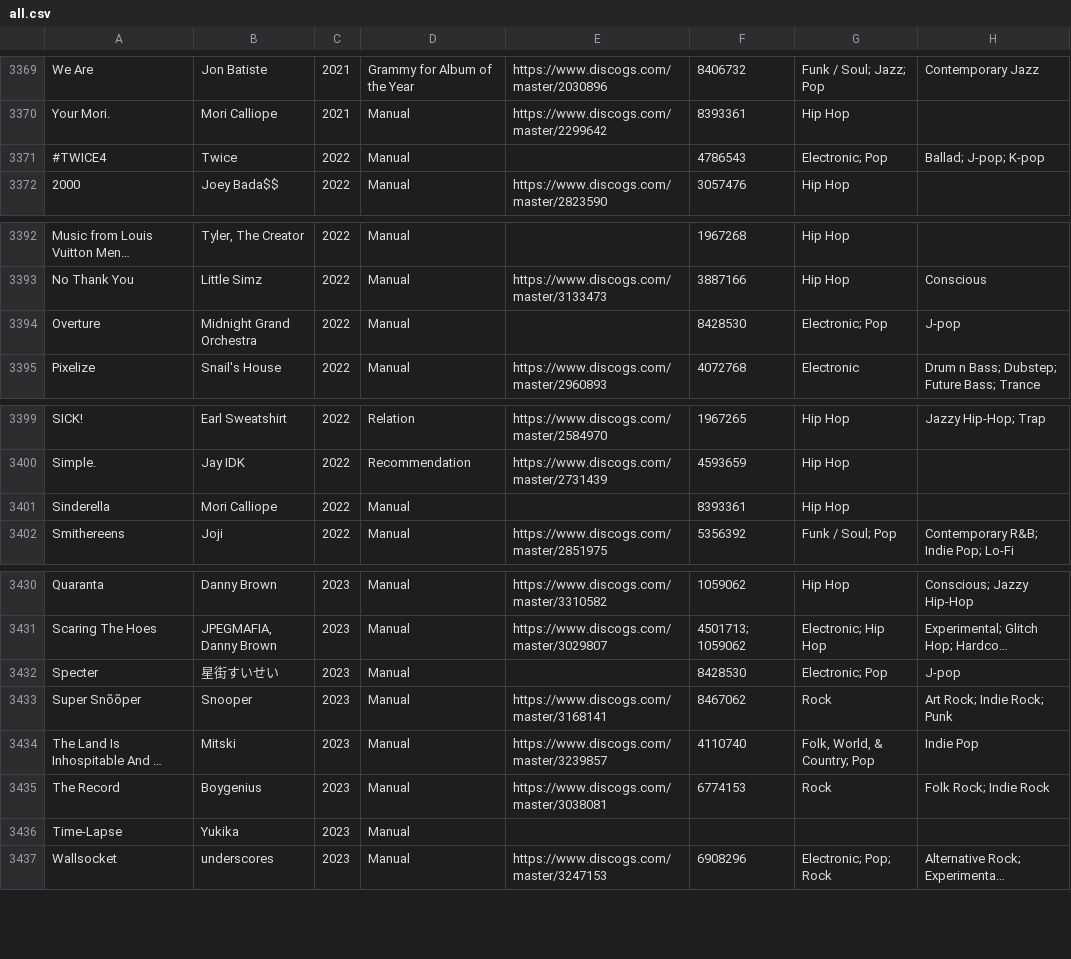
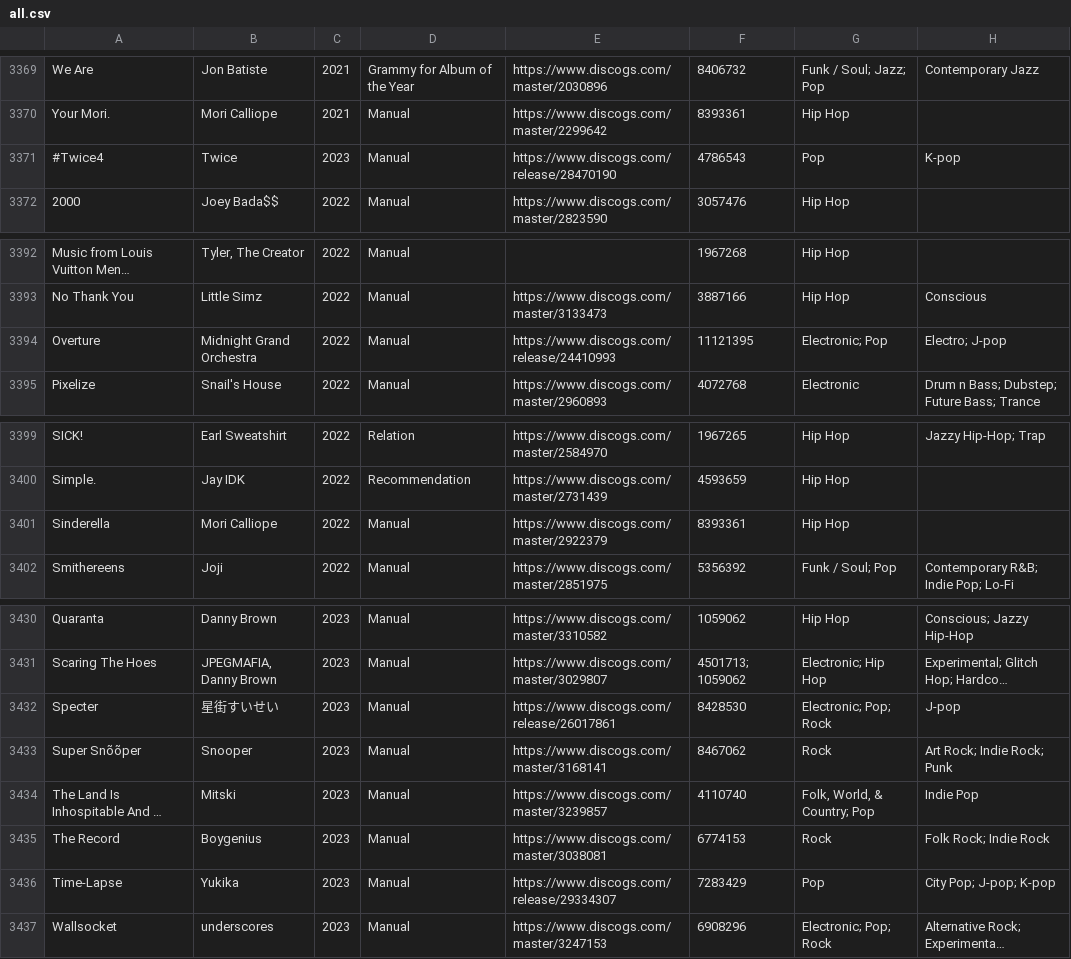
Before and after one commit to seanbreckenridge/albums, a CSV file: csv_data/all.csv, drawn as a sheet; only a part is shown, gaps mark what is left out; long unchanged cells end in …; removed rows and columns are numbered as before the commit, all else as after; the diff names each change by its address in the sheet, - before the commit and + after, or states it on an @@ line.

Commit message:
add some newly added discogs URLs

```diff
--- a/csv_data/all.csv
+++ b/csv_data/all.csv
-row 3371: #TWICE4 | Twice | 2022 | Manual |  | 4786543 | Electronic; Pop | Ballad; J-pop; K-pop
+row 3371: #Twice4 | Twice | 2023 | Manual | https://www.discogs.com/release/28470190 | 4786543 | Pop | K-pop
-E3394: (empty)
+E3394: https://www.discogs.com/release/24410993
-F3394: 8428530
+F3394: 11121395
-H3394: J-pop
+H3394: Electro; J-pop
-E3401: (empty)
+E3401: https://www.discogs.com/master/2922379
-E3432: (empty)
+E3432: https://www.discogs.com/release/26017861
-G3432: Electronic; Pop
+G3432: Electronic; Pop; Rock
-E3436: (empty)
+E3436: https://www.discogs.com/release/29334307
-F3436: (empty)
+F3436: 7283429
-G3436: (empty)
+G3436: Pop
-H3436: (empty)
+H3436: City Pop; J-pop; K-pop
```
Also changed, not shown: csv_data/reasons/Manual.csv.
